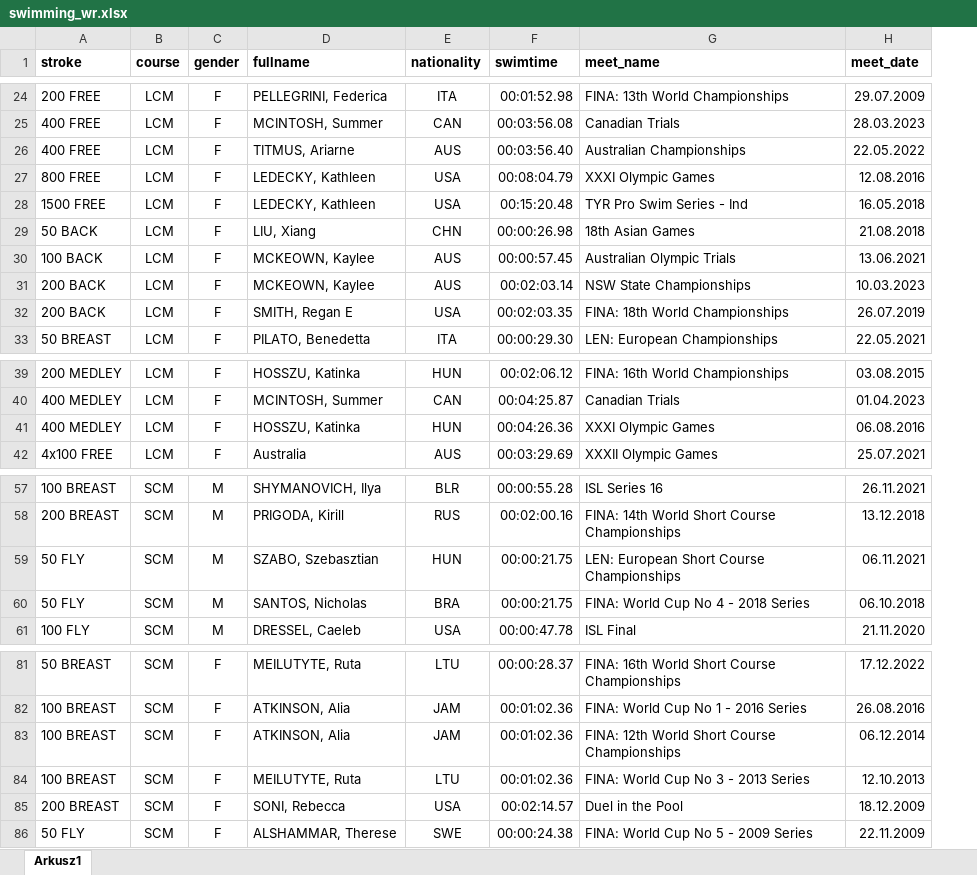
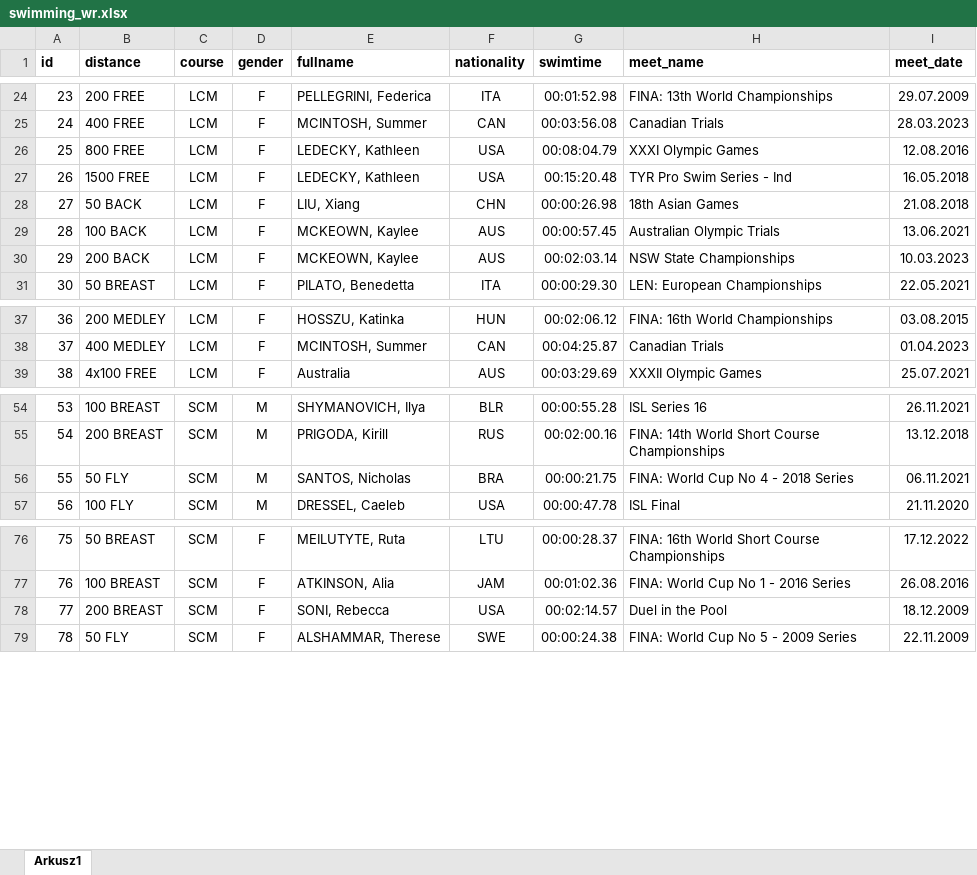
Before and after one commit to irebas/masters-app, an Excel workbook: others/swimming_wr.xlsx, sheet Arkusz1, drawn as a sheet; only a part is shown, gaps mark what is left out; values as stored, in another font and other column widths than the file's, no borders; removed rows and columns are numbered as before the commit, all else as after; the diff covers the shown part only; the diff names each change by its address in the sheet, - before the commit and + after, or states it on an @@ line.

```diff
--- a/others/swimming_wr.xlsx (sheet Arkusz1)
+++ b/others/swimming_wr.xlsx (sheet Arkusz1)
+column A (id), rows 24-31: 23 | 24 | 25 | 26 | 27 | 28 | 29 | 30; rows 37-39: 36 | 37 | 38; rows 54-57: 53 | 54 | 55 | 56; rows 76-79: 75 | 76 | 77 | 78
-B1: stroke
+B1: distance
-row 26: 400 FREE | LCM | F | TITMUS, Ariarne | AUS | 00:03:56.40 | Australian Championships | 22.05.2022
-row 32: 200 BACK | LCM | F | SMITH, Regan E | USA | 00:02:03.35 | FINA: 18th World Championships | 26.07.2019
-row 41: 400 MEDLEY | LCM | F | HOSSZU, Katinka | HUN | 00:04:26.36 | XXXI Olympic Games | 06.08.2016
-row 59: 50 FLY | SCM | M | SZABO, Szebasztian | HUN | 00:00:21.75 | LEN: European Short Course Championships | 06.11.2021
-I56 (meet_date): 06.10.2018
+I56 (meet_date): 06.11.2021
-row 83: 100 BREAST | SCM | F | ATKINSON, Alia | JAM | 00:01:02.36 | FINA: 12th World Short Course Championships | 06.12.2014
-row 84: 100 BREAST | SCM | F | MEILUTYTE, Ruta | LTU | 00:01:02.36 | FINA: World Cup No 3 - 2013 Series | 12.10.2013
```
Also changed, not shown: 1 removed row elsewhere in this sheet, splash_files/cor.xlsx, 7 other files.
